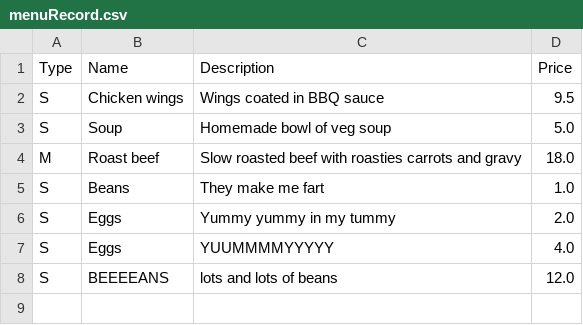
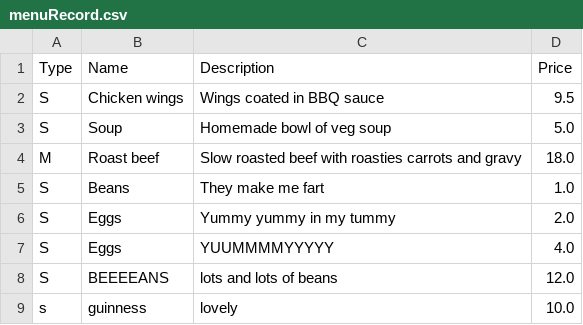
Before and after one commit to MartyD1/javaProject2022, a CSV file: menuRecord.csv, drawn as a sheet; the diff names each change by its address in the sheet, - before the commit and + after, or states it on an @@ line.

```diff
--- a/menuRecord.csv
+++ b/menuRecord.csv
+row 9: s | guinness | lovely | 10.0
```
Also changed, not shown: 3 other files.
